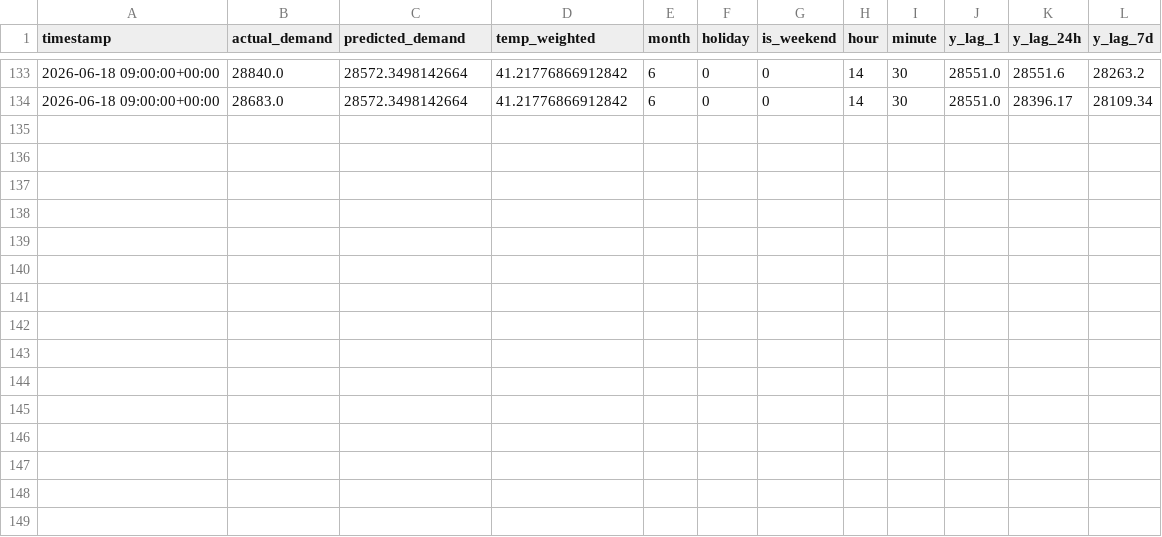
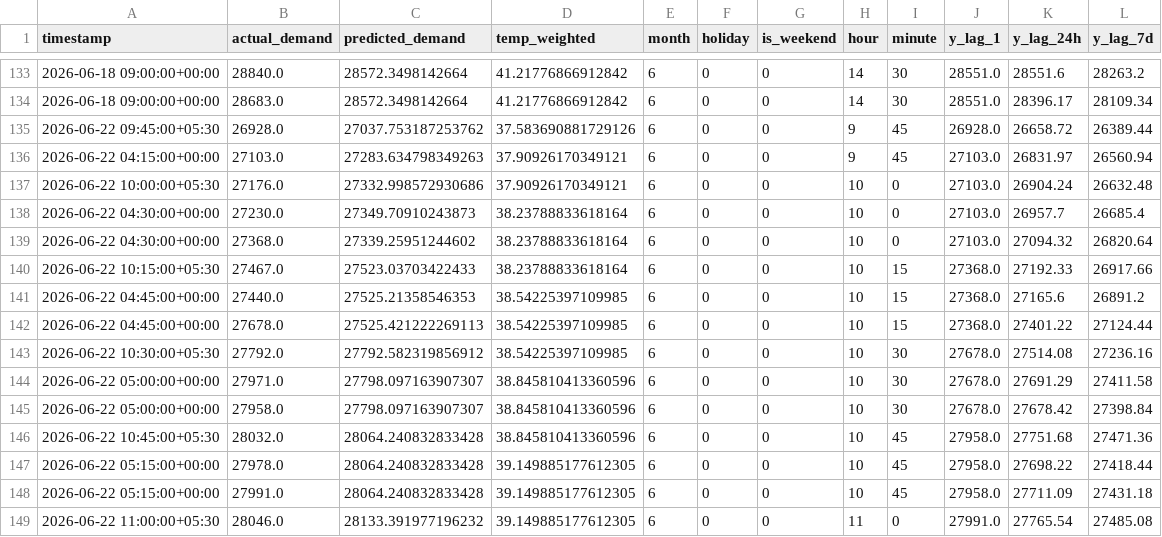
Before and after one commit to Akshat-Rai0/NTPC-NVVN-MP, a CSV file: data/states/UP/prediction_log.csv, drawn as a sheet; only a part is shown, gaps mark what is left out.

```diff
--- a/data/states/UP/prediction_log.csv
+++ b/data/states/UP/prediction_log.csv
@@ -134 +134,16 @@ timestamp,actual_demand,predicted_demand,temp_weighted,month,holiday,is_weekend,
 2026-06-18 09:00:00+00:00,28683.0,28572.3498142664,41.21776866912842,6,0,0,14,30,28551.0,28396.17,28109.34
+2026-06-22 09:45:00+05:30,26928.0,27037.753187253762,37.583690881729126,6,0,0,9,45,26928.0,26658.72,26389.44
+2026-06-22 04:15:00+00:00,27103.0,27283.634798349263,37.90926170349121,6,0,0,9,45,27103.0,26831.97,26560.94
+2026-06-22 10:00:00+05:30,27176.0,27332.998572930686,37.90926170349121,6,0,0,10,0,27103.0,26904.24,26632.48
+2026-06-22 04:30:00+00:00,27230.0,27349.70910243873,38.23788833618164,6,0,0,10,0,27103.0,26957.7,26685.4
+2026-06-22 04:30:00+00:00,27368.0,27339.25951244602,38.23788833618164,6,0,0,10,0,27103.0,27094.32,26820.64
+2026-06-22 10:15:00+05:30,27467.0,27523.03703422433,38.23788833618164,6,0,0,10,15,27368.0,27192.33,26917.66
+2026-06-22 04:45:00+00:00,27440.0,27525.21358546353,38.54225397109985,6,0,0,10,15,27368.0,27165.6,26891.2
+2026-06-22 04:45:00+00:00,27678.0,27525.421222269113,38.54225397109985,6,0,0,10,15,27368.0,27401.22,27124.44
+2026-06-22 10:30:00+05:30,27792.0,27792.582319856912,38.54225397109985,6,0,0,10,30,27678.0,27514.08,27236.16
+2026-06-22 05:00:00+00:00,27971.0,27798.097163907307,38.845810413360596,6,0,0,10,30,27678.0,27691.29,27411.58
+2026-06-22 05:00:00+00:00,27958.0,27798.097163907307,38.845810413360596,6,0,0,10,30,27678.0,27678.42,27398.84
+2026-06-22 10:45:00+05:30,28032.0,28064.240832833428,38.845810413360596,6,0,0,10,45,27958.0,27751.68,27471.36
+2026-06-22 05:15:00+00:00,27978.0,28064.240832833428,39.149885177612305,6,0,0,10,45,27958.0,27698.22,27418.44
+2026-06-22 05:15:00+00:00,27991.0,28064.240832833428,39.149885177612305,6,0,0,10,45,27958.0,27711.09,27431.18
+2026-06-22 11:00:00+05:30,28046.0,28133.391977196232,39.149885177612305,6,0,0,11,0,27991.0,27765.54,27485.08
```
Also changed, not shown: data/states/UP/demand_log.csv, data/states/ga/prediction_log.csv, 12 other files.
